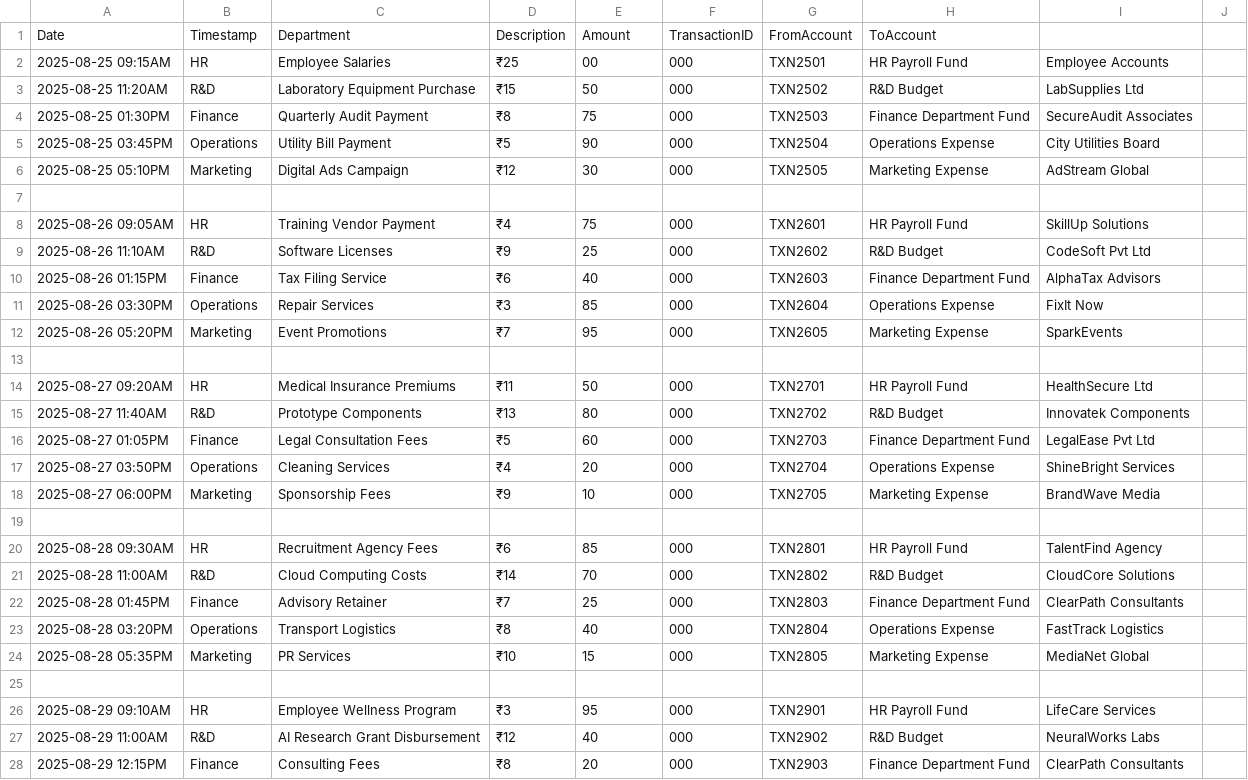
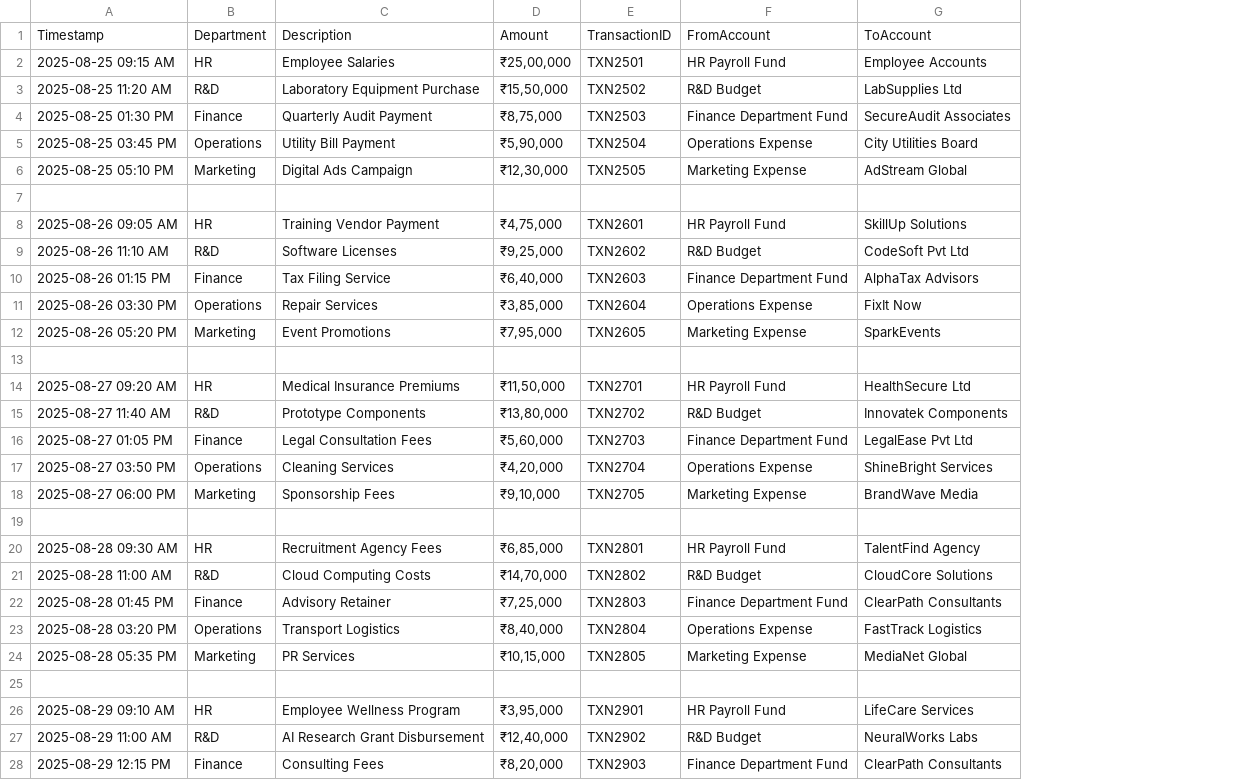
Before and after one commit to GitHub-Campus-Club-PSGCT/githeist-finance-reports, a CSV file: funds_movement.csv, drawn as a sheet; only a part is shown; removed rows and columns are numbered as before the commit, all else as after; the diff covers the shown part only; the diff names each change by its address in the sheet, - before the commit and + after, or states it on an @@ line.

Commit message:
Update funds_movement.csv

```diff
--- a/funds_movement.csv
+++ b/funds_movement.csv
-column A, rows 2-28: 2025-08-25 09:15AM | 2025-08-25 11:20AM | 2025-08-25 01:30PM | 2025-08-25 03:45PM | 2025-08-25 05:10PM |  | 2025-08-26 09:05AM | 2025-08-26 11:10AM | 2025-08-26 01:15PM | 2025-08-26 03:30PM | 2025-08-26 05:20PM |  | 2025-08-27 09:20AM | 2025-08-27 11:40AM | 2025-08-27 01:05PM | 2025-08-27 03:50PM | 2025-08-27 06:00PM |  | 2025-08-28 09:30AM | 2025-08-28 11:00AM | 2025-08-28 01:45PM | 2025-08-28 03:20PM | 2025-08-28 05:35PM |  | 2025-08-29 09:10AM | 2025-08-29 11:00AM | 2025-08-29 12:15PM
+column A, rows 2-28: 2025-08-25 09:15 AM | 2025-08-25 11:20 AM | 2025-08-25 01:30 PM | 2025-08-25 03:45 PM | 2025-08-25 05:10 PM |  | 2025-08-26 09:05 AM | 2025-08-26 11:10 AM | 2025-08-26 01:15 PM | 2025-08-26 03:30 PM | 2025-08-26 05:20 PM |  | 2025-08-27 09:20 AM | 2025-08-27 11:40 AM | 2025-08-27 01:05 PM | 2025-08-27 03:50 PM | 2025-08-27 06:00 PM |  | 2025-08-28 09:30 AM | 2025-08-28 11:00 AM | 2025-08-28 01:45 PM | 2025-08-28 03:20 PM | 2025-08-28 05:35 PM |  | 2025-08-29 09:10 AM | 2025-08-29 11:00 AM | 2025-08-29 12:15 PM
-column D, rows 2-28: ₹25 | ₹15 | ₹8 | ₹5 | ₹12 |  | ₹4 | ₹9 | ₹6 | ₹3 | ₹7 |  | ₹11 | ₹13 | ₹5 | ₹4 | ₹9 |  | ₹6 | ₹14 | ₹7 | ₹8 | ₹10 |  | ₹3 | ₹12 | ₹8
-column F, rows 2-28: 000 | 000 | 000 | 000 | 000 |  | 000 | 000 | 000 | 000 | 000 |  | 000 | 000 | 000 | 000 | 000 |  | 000 | 000 | 000 | 000 | 000 |  | 000 | 000 | 000
-column J, empty
-row 1: Date | Timestamp | Department | Description | Amount | TransactionID | FromAccount | ToAccount
+row 1: Timestamp | Department | Description | Amount | TransactionID | FromAccount | ToAccount
-D2: 00
+D2: ₹25,00,000
-D3: 50
+D3: ₹15,50,000
-D4: 75
+D4: ₹8,75,000
-D5: 90
+D5: ₹5,90,000
-D6: 30
+D6: ₹12,30,000
-D8: 75
+D8: ₹4,75,000
-D9: 25
+D9: ₹9,25,000
-D10: 40
+D10: ₹6,40,000
-D11: 85
+D11: ₹3,85,000
-D12: 95
+D12: ₹7,95,000
-D14: 50
+D14: ₹11,50,000
-D15: 80
+D15: ₹13,80,000
-D16: 60
+D16: ₹5,60,000
-D17: 20
+D17: ₹4,20,000
-D18: 10
+D18: ₹9,10,000
-D20: 85
+D20: ₹6,85,000
-D21: 70
+D21: ₹14,70,000
-D22: 25
+D22: ₹7,25,000
-D23: 40
+D23: ₹8,40,000
-D24: 15
+D24: ₹10,15,000
-D26: 95
+D26: ₹3,95,000
-D27: 40
+D27: ₹12,40,000
-D28: 20
+D28: ₹8,20,000
```
Also changed, not shown: 17 edited cells elsewhere in this file.
